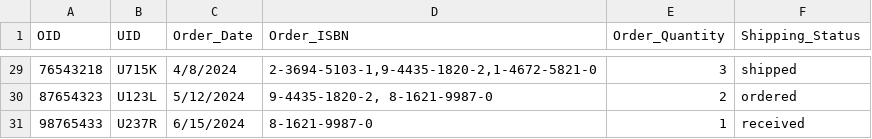
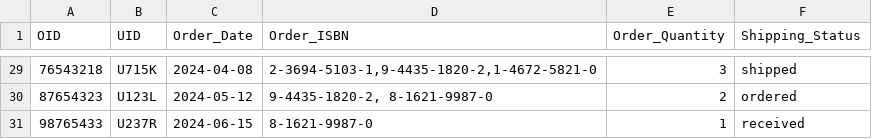
Before and after one commit to TTTANGCUHK/csci3170_project, a CSV file: Orders.csv, drawn as a sheet; only a part is shown, gaps mark what is left out; the diff covers the shown part only.

```diff
--- a/Orders.csv
+++ b/Orders.csv
@@ -29,3 +29,3 @@
-76543218,U715K,4/8/2024,"2-3694-5103-1,9-4435-1820-2,1-4672-5821-0",3,shipped
-87654323,U123L,5/12/2024,"9-4435-1820-2, 8-1621-9987-0",2,ordered
-98765433,U237R,6/15/2024,8-1621-9987-0,1,received
+76543218,U715K,2024-04-08,"2-3694-5103-1,9-4435-1820-2,1-4672-5821-0",3,shipped
+87654323,U123L,2024-05-12,"9-4435-1820-2, 8-1621-9987-0",2,ordered
+98765433,U237R,2024-06-15,8-1621-9987-0,1,received
```
Also changed, not shown: 27 edited cells elsewhere in this file, Books.csv, 5 other files.
